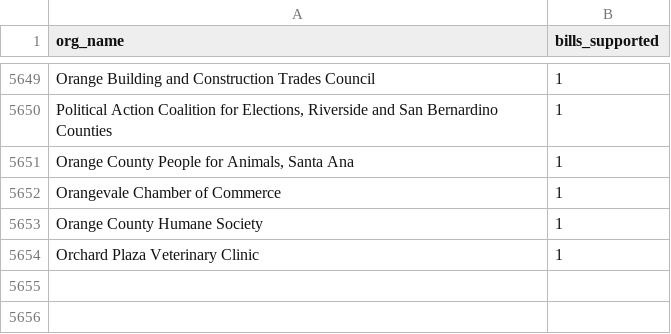
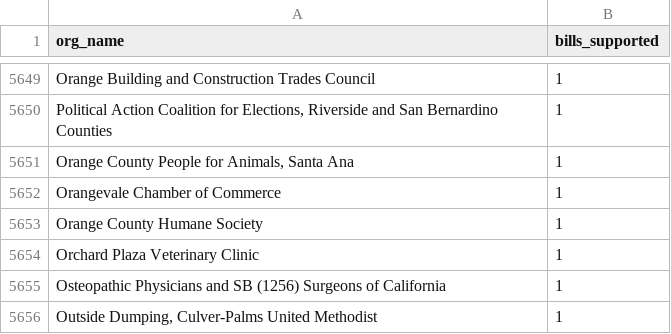
Before and after one commit to Nall-Group/california-groups-disambiguation, a CSV file: org_names_for_cleaning/leginfo_added_to_crosswalk.csv, drawn as a sheet; only a part is shown, gaps mark what is left out; the diff names each change by its address in the sheet, - before the commit and + after, or states it on an @@ line.

```diff
--- a/org_names_for_cleaning/leginfo_added_to_crosswalk.csv
+++ b/org_names_for_cleaning/leginfo_added_to_crosswalk.csv
+row 5655: Osteopathic Physicians and SB (1256) Surgeons of California | 1
+row 5656: Outside Dumping, Culver-Palms United Methodist | 1
```
Also changed, not shown: 1 other file.
